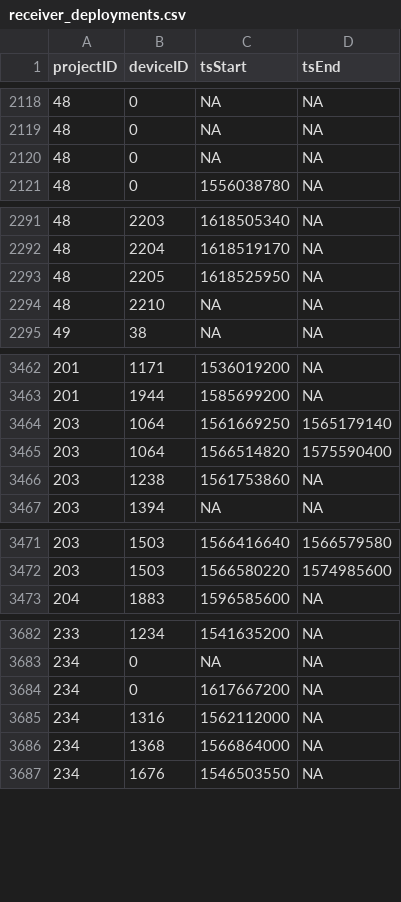
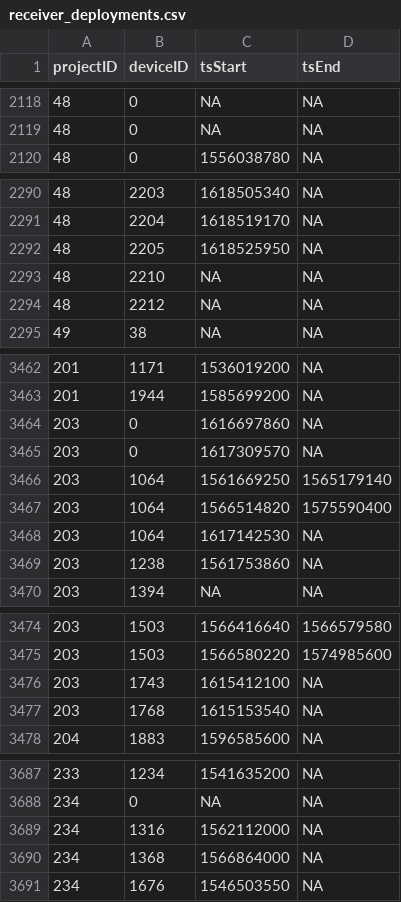
Before and after one commit to jbrzusto/motus-metadata-history, a CSV file: receiver_deployments.csv, drawn as a sheet; only a part is shown, gaps mark what is left out; removed rows and columns are numbered as before the commit, all else as after; the diff covers the shown part only; the diff names each change by its address in the sheet, - before the commit and + after, or states it on an @@ line.

```diff
--- a/receiver_deployments.csv
+++ b/receiver_deployments.csv
-row 2120: 48 | 0 | NA | NA
+row 2294: 48 | 2212 | NA | NA
+row 3464: 203 | 0 | 1616697860 | NA
+row 3465: 203 | 0 | 1617309570 | NA
+row 3468: 203 | 1064 | 1617142530 | NA
+row 3476: 203 | 1743 | 1615412100 | NA
+row 3477: 203 | 1768 | 1615153540 | NA
-row 3684: 234 | 0 | 1617667200 | NA
```
Also changed, not shown: 1 added row and 1 edited cell elsewhere in this file, 2 other files.
